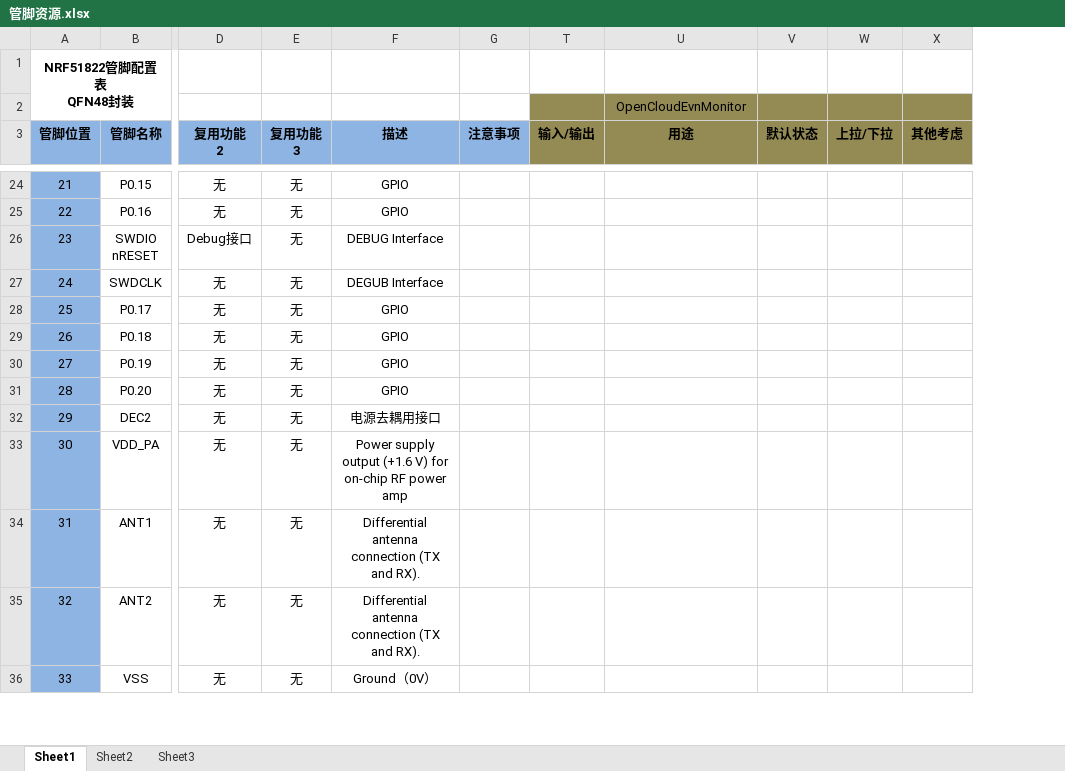
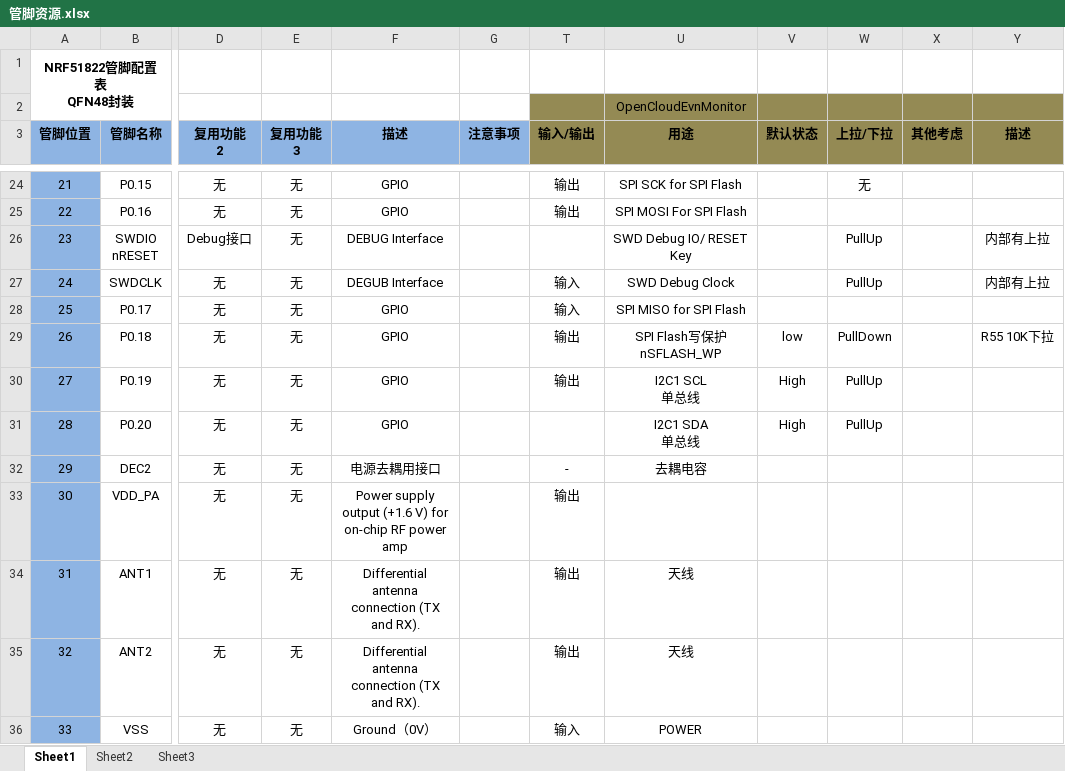
Before and after one commit to 1ee7/OpenCloudEnvMonitor, an Excel workbook: Doc/hardware/管脚资源.xlsx, sheet Sheet1, drawn as a sheet; only a part is shown, gaps mark what is left out; values as stored, in another font and other column widths than the file's, no borders; ↵ is a line break in a cell; the diff covers the shown part only; the diff names each change by its address in the sheet, - before the commit and + after, or states it on an @@ line.

```diff
--- a/Doc/hardware/管脚资源.xlsx (sheet Sheet1)
+++ b/Doc/hardware/管脚资源.xlsx (sheet Sheet1)
+column Y (描述), rows 26-29: 内部有上拉 | 内部有上拉 |  | R55 10K下拉
-T24:T25 (输入/输出): (empty)
+T24:T25 (输入/输出): 输出
-U24 (用途): (empty)
+U24 (用途): SPI SCK for SPI Flash
-W24 (上拉/下拉): (empty)
+W24 (上拉/下拉): 无
-U25 (用途): (empty)
+U25 (用途): SPI MOSI For SPI Flash
-U26 (用途): (empty)
+U26 (用途): SWD Debug IO/ RESET Key
-W26:W27 (上拉/下拉): (empty)
+W26:W27 (上拉/下拉): PullUp
-T27:T28 (输入/输出): (empty)
+T27:T28 (输入/输出): 输入
-U27 (用途): (empty)
+U27 (用途): SWD Debug Clock
-U28 (用途): (empty)
+U28 (用途): SPI MISO for SPI Flash
-T29:T30 (输入/输出): (empty)
+T29:T30 (输入/输出): 输出
-U29 (用途): (empty)
+U29 (用途): SPI Flash写保护 ↵ nSFLASH_WP
-V29 (默认状态): (empty)
+V29 (默认状态): low
-W29 (上拉/下拉): (empty)
+W29 (上拉/下拉): PullDown
-U30 (用途): (empty)
+U30 (用途): I2C1 SCL ↵ 单总线
-V30:V31 (默认状态): (empty)
+V30:V31 (默认状态): High
-W30:W31 (上拉/下拉): (empty)
+W30:W31 (上拉/下拉): PullUp
-U31 (用途): (empty)
+U31 (用途): I2C1 SDA ↵ 单总线
-T32 (输入/输出): (empty)
+T32 (输入/输出): -
-U32 (用途): (empty)
+U32 (用途): 去耦电容
-T33:T35 (输入/输出): (empty)
+T33:T35 (输入/输出): 输出
-U34:U35 (用途): (empty)
+U34:U35 (用途): 天线
-T36 (输入/输出): (empty)
+T36 (输入/输出): 输入
-U36 (用途): (empty)
+U36 (用途): POWER
```
Also changed, not shown: 100 edited cells elsewhere in this sheet.
